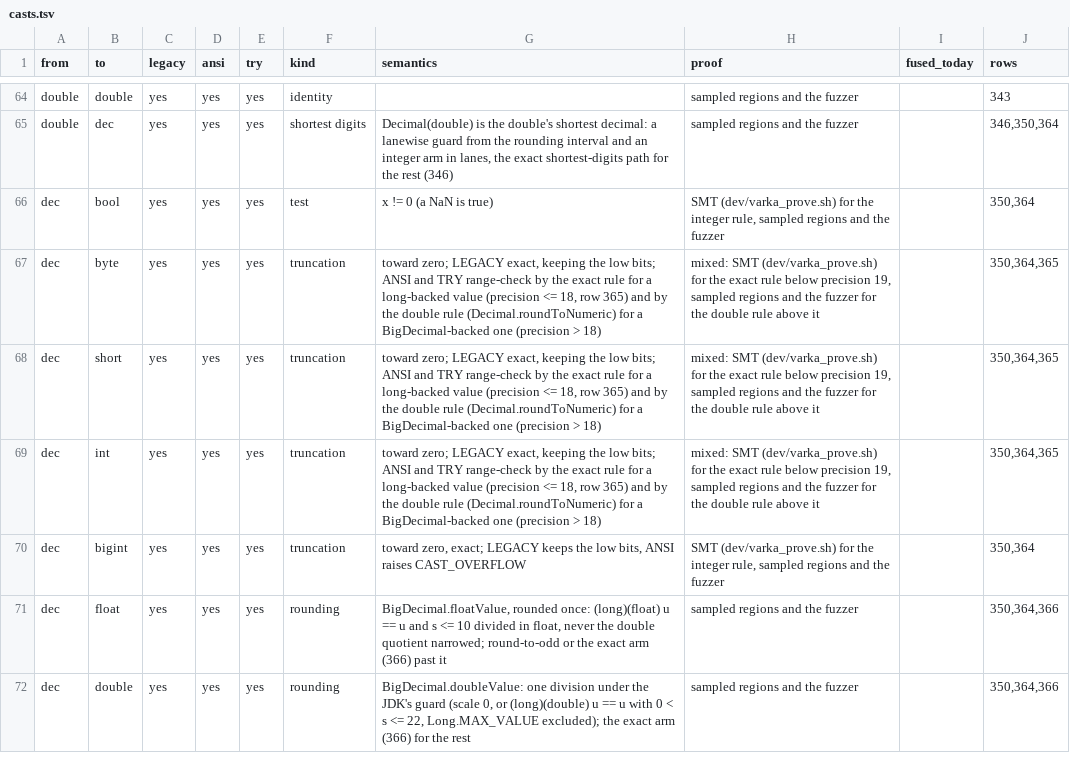
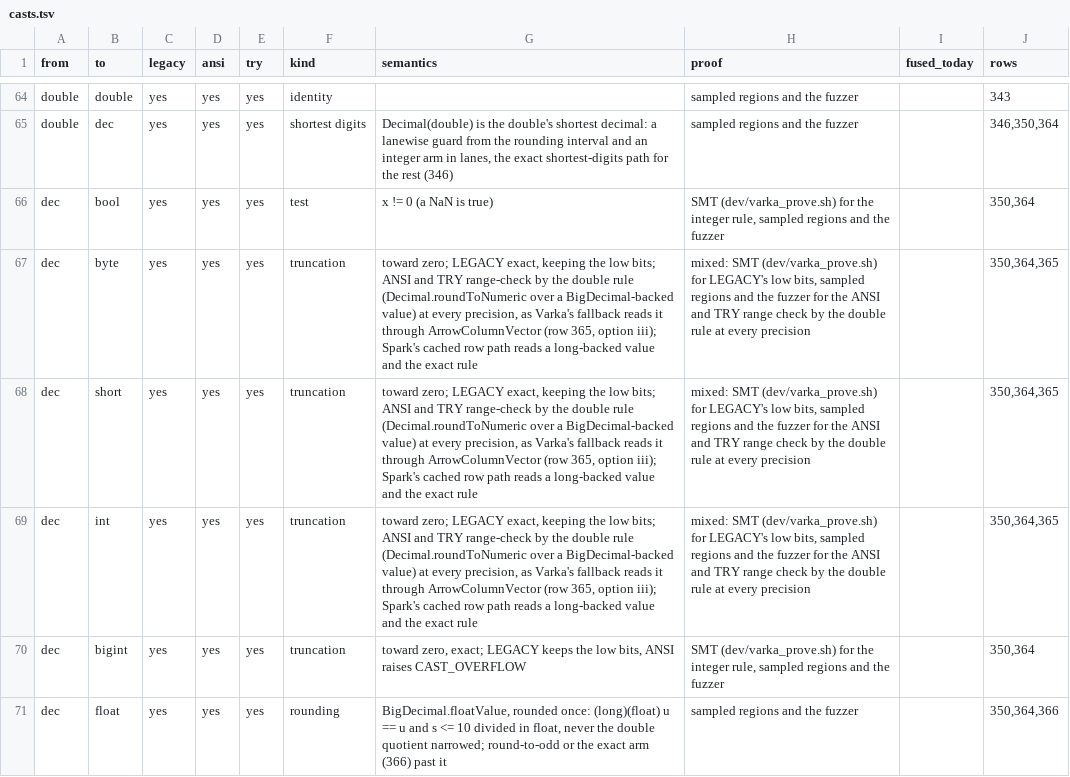
Before and after one commit to MaxGekk/spark, a TSV file: sql/varka/plans/m8/casts.tsv, drawn as a sheet; only a part is shown, gaps mark what is left out; the shorter side is filled out with more unchanged rows.

```diff
--- a/sql/varka/plans/m8/casts.tsv
+++ b/sql/varka/plans/m8/casts.tsv
@@ -66,5 +66,5 @@ double	dec	yes	yes	yes	shortest digits	Decimal(double) is the double's shortest
 dec	bool	yes	yes	yes	test	x != 0 (a NaN is true)	SMT (dev/varka_prove.sh) for the integer rule, sampled regions and the fuzzer		350,364
-dec	byte	yes	yes	yes	truncation	toward zero; LEGACY exact, keeping the low bits; ANSI and TRY range-check by the exact rule for a long-backed value (precision <= 18, row 365) and by the double rule (Decimal.roundToNumeric) for a BigDecimal-backed one (precision > 18)	mixed: SMT (dev/varka_prove.sh) for the exact rule below precision 19, sampled regions and the fuzzer for the double rule above it		350,364,365
-dec	short	yes	yes	yes	truncation	toward zero; LEGACY exact, keeping the low bits; ANSI and TRY range-check by the exact rule for a long-backed value (precision <= 18, row 365) and by the double rule (Decimal.roundToNumeric) for a BigDecimal-backed one (precision > 18)	mixed: SMT (dev/varka_prove.sh) for the exact rule below precision 19, sampled regions and the fuzzer for the double rule above it		350,364,365
-dec	int	yes	yes	yes	truncation	toward zero; LEGACY exact, keeping the low bits; ANSI and TRY range-check by the exact rule for a long-backed value (precision <= 18, row 365) and by the double rule (Decimal.roundToNumeric) for a BigDecimal-backed one (precision > 18)	mixed: SMT (dev/varka_prove.sh) for the exact rule below precision 19, sampled regions and the fuzzer for the double rule above it		350,364,365
+dec	byte	yes	yes	yes	truncation	toward zero; LEGACY exact, keeping the low bits; ANSI and TRY range-check by the double rule (Decimal.roundToNumeric over a BigDecimal-backed value) at every precision, as Varka's fallback reads it through ArrowColumnVector (row 365, option iii); Spark's cached row path reads a long-backed value and the exact rule	mixed: SMT (dev/varka_prove.sh) for LEGACY's low bits, sampled regions and the fuzzer for the ANSI and TRY range check by the double rule at every precision		350,364,365
+dec	short	yes	yes	yes	truncation	toward zero; LEGACY exact, keeping the low bits; ANSI and TRY range-check by the double rule (Decimal.roundToNumeric over a BigDecimal-backed value) at every precision, as Varka's fallback reads it through ArrowColumnVector (row 365, option iii); Spark's cached row path reads a long-backed value and the exact rule	mixed: SMT (dev/varka_prove.sh) for LEGACY's low bits, sampled regions and the fuzzer for the ANSI and TRY range check by the double rule at every precision		350,364,365
+dec	int	yes	yes	yes	truncation	toward zero; LEGACY exact, keeping the low bits; ANSI and TRY range-check by the double rule (Decimal.roundToNumeric over a BigDecimal-backed value) at every precision, as Varka's fallback reads it through ArrowColumnVector (row 365, option iii); Spark's cached row path reads a long-backed value and the exact rule	mixed: SMT (dev/varka_prove.sh) for LEGACY's low bits, sampled regions and the fuzzer for the ANSI and TRY range check by the double rule at every precision		350,364,365
 dec	bigint	yes	yes	yes	truncation	toward zero, exact; LEGACY keeps the low bits, ANSI raises CAST_OVERFLOW	SMT (dev/varka_prove.sh) for the integer rule, sampled regions and the fuzzer		350,364
```
Also changed, not shown: 6 other files.
